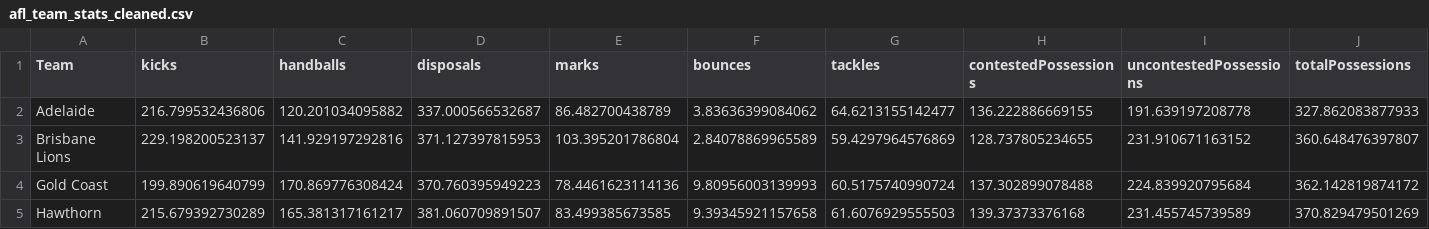
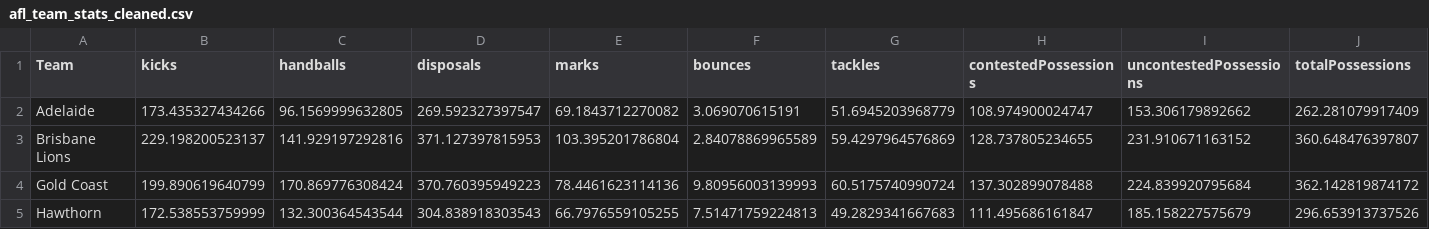
Before and after one commit to blake-noske/blake-noske.github.io, a CSV file: cleaned data/afl_team_stats_cleaned.csv, drawn as a sheet; only a part is shown; removed rows and columns are numbered as before the commit, all else as after; rows hold the shown columns only; the diff names each change by its address in the sheet, - before the commit and + after, or states it on an @@ line.

```diff
--- a/cleaned data/afl_team_stats_cleaned.csv
+++ b/cleaned data/afl_team_stats_cleaned.csv
-row 2: Adelaide | 216.799532436806 | 120.201034095882 | 337.000566532687 | 86.482700438789 | 3.83636399084062 | 64.6213155142477 | 136.222886669155 | 191.639197208778 | 327.862083877933
+row 2: Adelaide | 173.435327434266 | 96.1569999632805 | 269.592327397547 | 69.1843712270082 | 3.069070615191 | 51.6945203968779 | 108.974900024747 | 153.306179892662 | 262.281079917409
-row 5: Hawthorn | 215.679392730289 | 165.381317161217 | 381.060709891507 | 83.499385673585 | 9.39345921157658 | 61.6076929555503 | 139.37373376168 | 231.455745739589 | 370.829479501269
+row 5: Hawthorn | 172.538553759999 | 132.300364543544 | 304.838918303543 | 66.7976559105255 | 7.51471759224813 | 49.2829341667683 | 111.495686161847 | 185.158227575679 | 296.653913737526
```
Also changed, not shown: cleaned data/afl_fixture_cleaned.csv.
